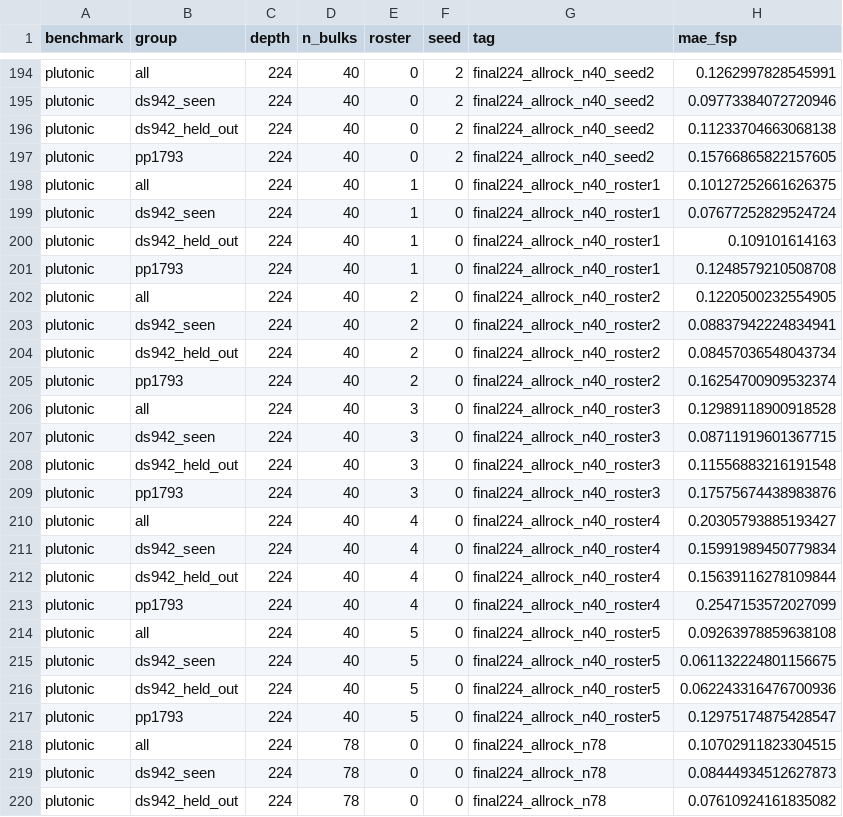
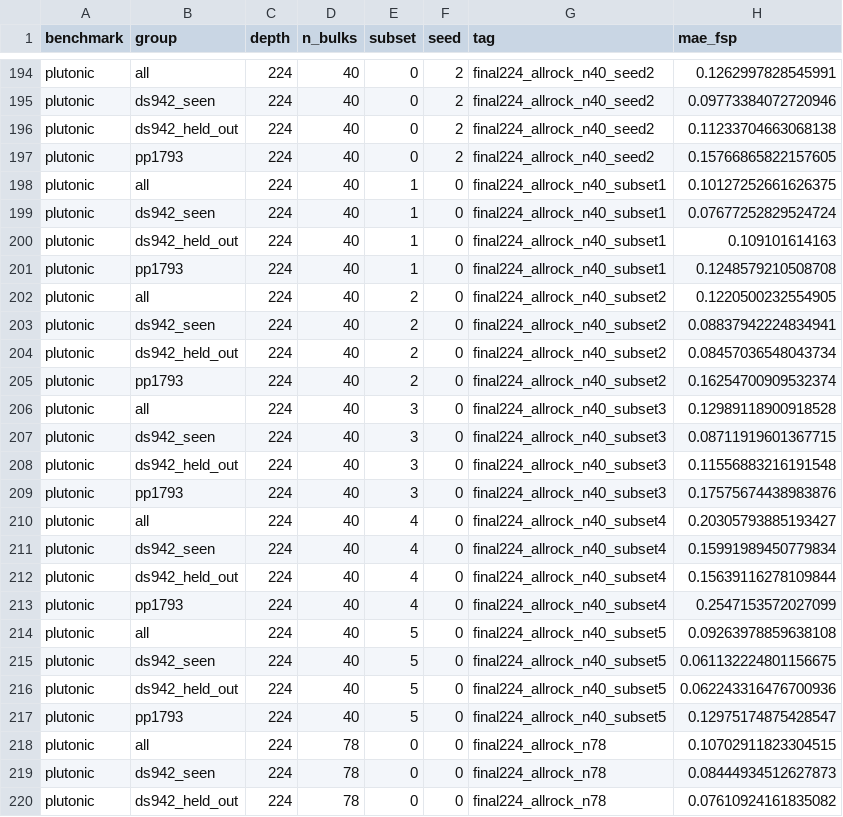
Before and after one commit to matthew-j-liu/phasecast, a CSV file: explorations/corpus_scaling/results/zero_shot_line_plutonic.csv, drawn as a sheet; only a part is shown, gaps mark what is left out; the diff covers the shown part only; the diff names each change by its address in the sheet, - before the commit and + after, or states it on an @@ line.

Commit message:
corpus_scaling: training subset replaces roster for the random subsets a head is trained on (script, heads, table column, figures, tests), 50 subsets per size, and the subset line's bars span the middle half of the subsets.

```diff
--- a/explorations/corpus_scaling/results/zero_shot_line_plutonic.csv
+++ b/explorations/corpus_scaling/results/zero_shot_line_plutonic.csv
-E1: roster
+E1: subset
-G198:G201 (tag): final224_allrock_n40_roster1
+G198:G201 (tag): final224_allrock_n40_subset1
-G202:G205 (tag): final224_allrock_n40_roster2
+G202:G205 (tag): final224_allrock_n40_subset2
-G206:G209 (tag): final224_allrock_n40_roster3
+G206:G209 (tag): final224_allrock_n40_subset3
-G210:G213 (tag): final224_allrock_n40_roster4
+G210:G213 (tag): final224_allrock_n40_subset4
-G214:G217 (tag): final224_allrock_n40_roster5
+G214:G217 (tag): final224_allrock_n40_subset5
```
Also changed, not shown: 160 edited cells elsewhere in this file, explorations/corpus_scaling/results/zero_shot_line_volcanic.csv, 15 other files.
